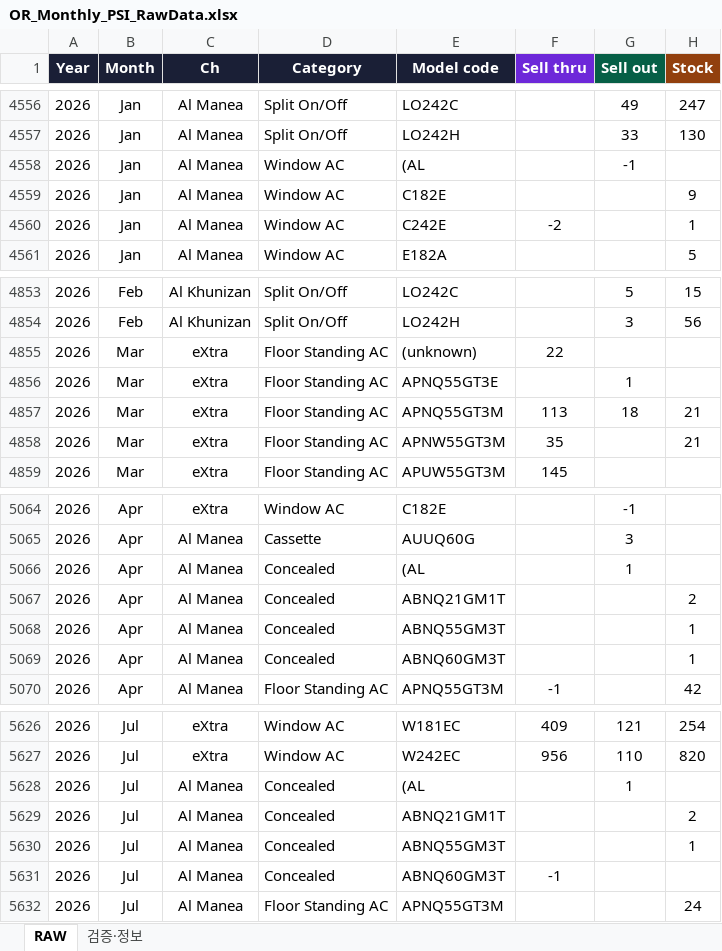
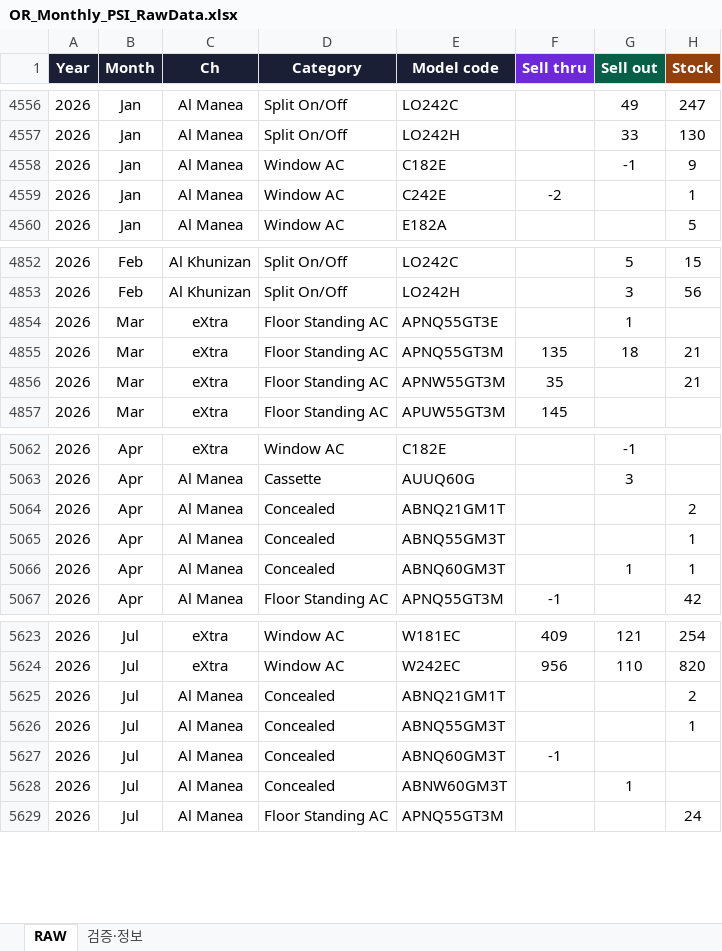
Before and after one commit to perfectjjong/Shaker-MD-App, an Excel workbook: docs/dashboards/or-monthly-psi/OR_Monthly_PSI_RawData.xlsx, sheet RAW, drawn as a sheet; only a part is shown, gaps mark what is left out; values as stored, in another font and other column widths than the file's, no borders; removed rows and columns are numbered as before the commit, all else as after; the diff names each change by its address in the sheet, - before the commit and + after, or states it on an @@ line.

```diff
--- a/docs/dashboards/or-monthly-psi/OR_Monthly_PSI_RawData.xlsx (sheet RAW)
+++ b/docs/dashboards/or-monthly-psi/OR_Monthly_PSI_RawData.xlsx (sheet RAW)
-row 4558: 2026 | Jan | Al Manea | Window AC | (AL |  | -1
-G4558 (Sell out): (empty)
+G4558 (Sell out): -1
-row 4855: 2026 | Mar | eXtra | Floor Standing AC | (unknown) | 22
-F4855 (Sell thru): 113
+F4855 (Sell thru): 135
-row 5066: 2026 | Apr | Al Manea | Concealed | (AL |  | 1
-G5066 (Sell out): (empty)
+G5066 (Sell out): 1
-row 5628: 2026 | Jul | Al Manea | Concealed | (AL |  | 1
+row 5628: 2026 | Jul | Al Manea | Concealed | ABNW60GM3T |  | 1
```
Also changed, not shown: sheet 검증·정보, docs/dashboards/b2c-monthly-psi/B2C_Monthly_PSI_RawData.xlsx, docs/dashboards/ir-monthly-psi/IR_Monthly_PSI_RawData.xlsx, 3 other files.
